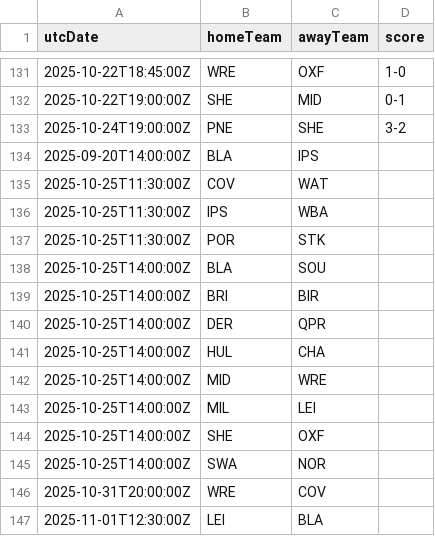
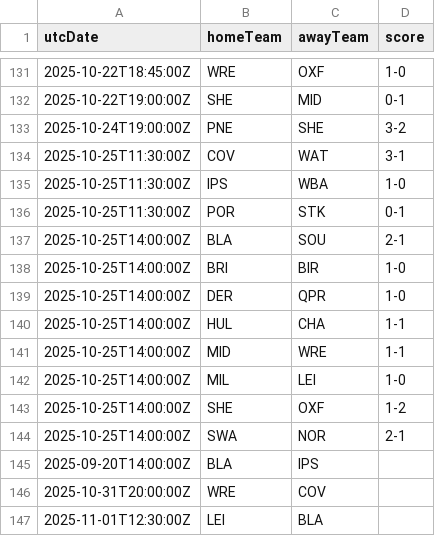
Before and after one commit to cbdq-io/datasets, a CSV file: org/football-data/data/ELC.csv, drawn as a sheet; only a part is shown, gaps mark what is left out; removed rows and columns are numbered as before the commit, all else as after; the diff names each change by its address in the sheet, - before the commit and + after, or states it on an @@ line.

```diff
--- a/org/football-data/data/ELC.csv
+++ b/org/football-data/data/ELC.csv
+row 134: 2025-10-25T11:30:00Z | COV | WAT | 3-1
+row 135: 2025-10-25T11:30:00Z | IPS | WBA | 1-0
+row 136: 2025-10-25T11:30:00Z | POR | STK | 0-1
+row 137: 2025-10-25T14:00:00Z | BLA | SOU | 2-1
+row 138: 2025-10-25T14:00:00Z | BRI | BIR | 1-0
+row 139: 2025-10-25T14:00:00Z | DER | QPR | 1-0
+row 140: 2025-10-25T14:00:00Z | HUL | CHA | 1-1
+row 141: 2025-10-25T14:00:00Z | MID | WRE | 1-1
+row 142: 2025-10-25T14:00:00Z | MIL | LEI | 1-0
+row 143: 2025-10-25T14:00:00Z | SHE | OXF | 1-2
+row 144: 2025-10-25T14:00:00Z | SWA | NOR | 2-1
-row 135: 2025-10-25T11:30:00Z | COV | WAT
-row 136: 2025-10-25T11:30:00Z | IPS | WBA
-row 137: 2025-10-25T11:30:00Z | POR | STK
-row 138: 2025-10-25T14:00:00Z | BLA | SOU
-row 139: 2025-10-25T14:00:00Z | BRI | BIR
-row 140: 2025-10-25T14:00:00Z | DER | QPR
-row 141: 2025-10-25T14:00:00Z | HUL | CHA
-row 142: 2025-10-25T14:00:00Z | MID | WRE
-row 143: 2025-10-25T14:00:00Z | MIL | LEI
-row 144: 2025-10-25T14:00:00Z | SHE | OXF
-row 145: 2025-10-25T14:00:00Z | SWA | NOR
```
Also changed, not shown: org/football-data/data/BL1.csv, org/football-data/data/BSA.csv, 5 other files.
